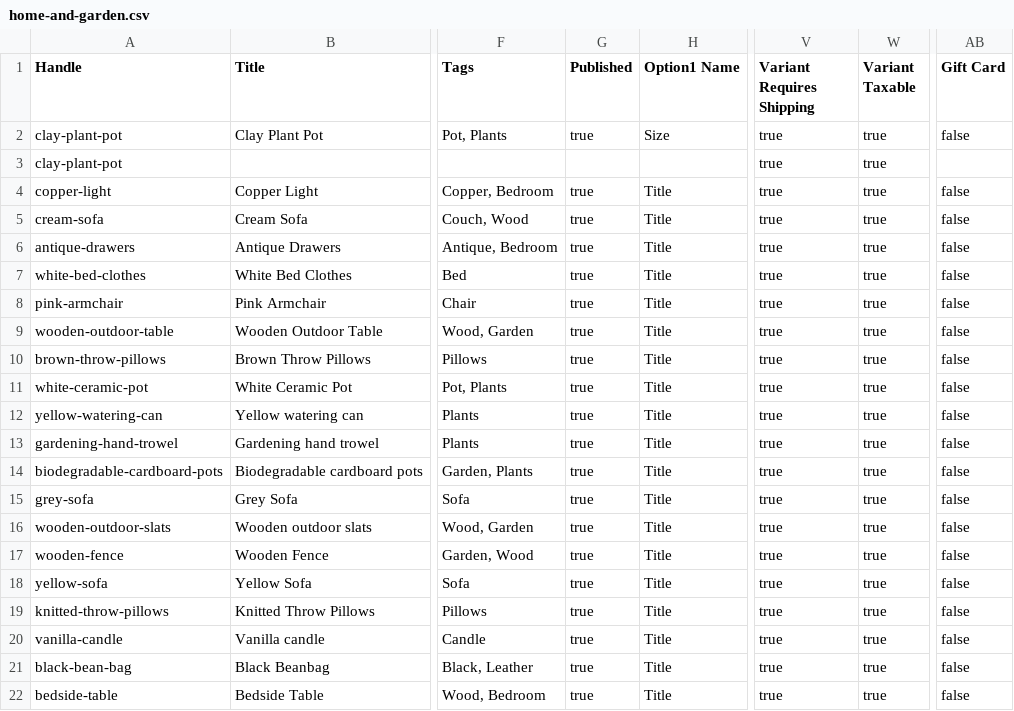
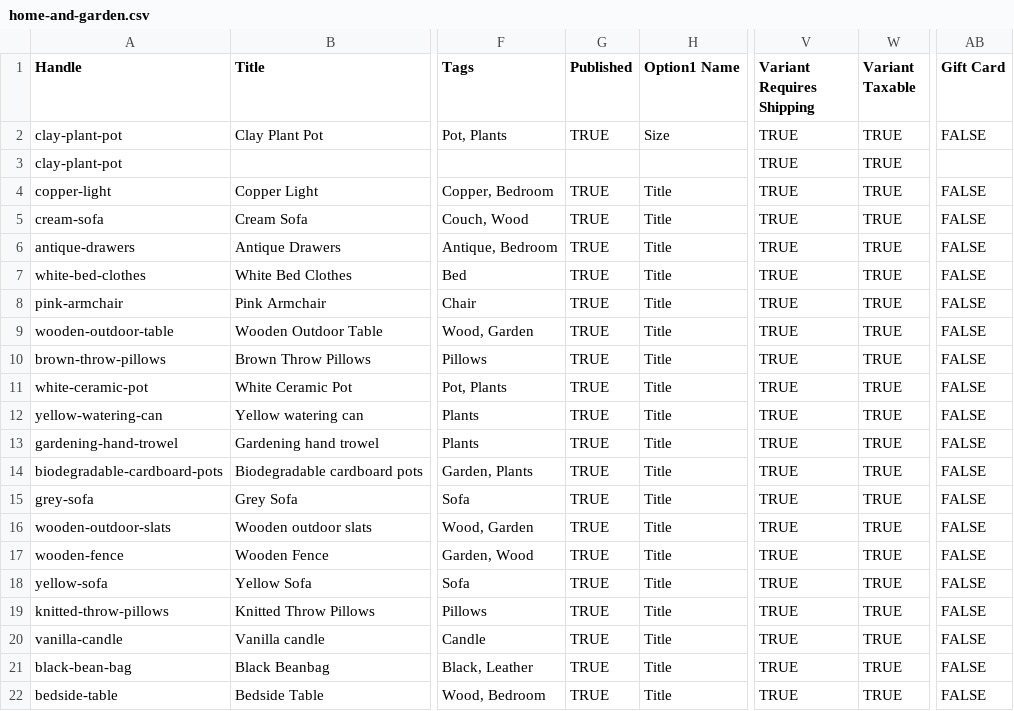
Before and after one commit to qingaoti/YinHaoDemo, a CSV file: data/home-and-garden.csv, drawn as a sheet; only a part is shown, gaps mark what is left out; the diff names each change by its address in the sheet, - before the commit and + after, or states it on an @@ line.

```diff
--- a/data/home-and-garden.csv
+++ b/data/home-and-garden.csv
-G2 (Published): true
+G2 (Published): TRUE
-V2:V22 (Variant Requires Shipping): true
+V2:V22 (Variant Requires Shipping): TRUE
-W2:W22 (Variant Taxable): true
+W2:W22 (Variant Taxable): TRUE
-AB2 (Gift Card): false
+AB2 (Gift Card): FALSE
-G4:G22 (Published): true
+G4:G22 (Published): TRUE
-AB4:AB22 (Gift Card): false
+AB4:AB22 (Gift Card): FALSE
```
Also changed, not shown: 3 other files.
